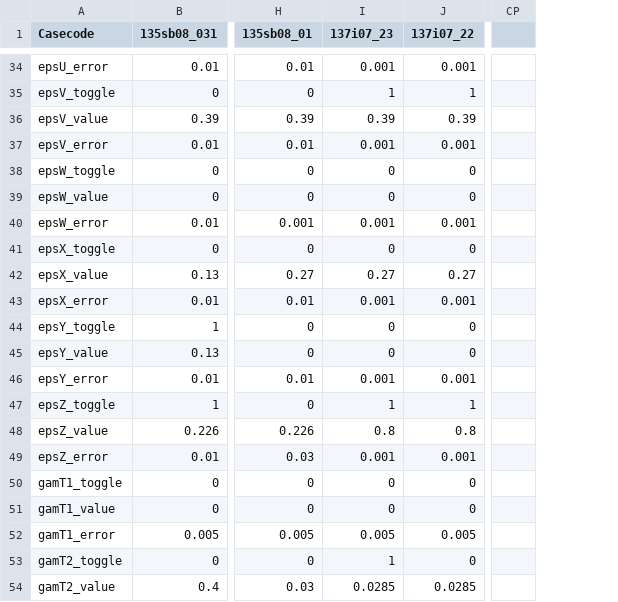
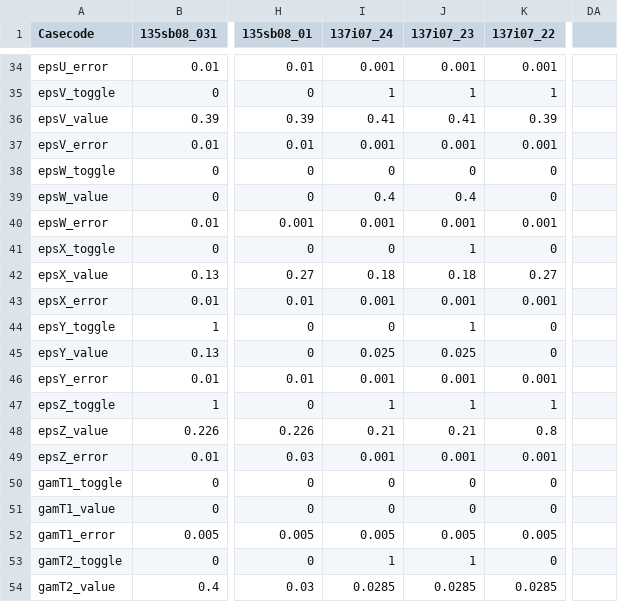
Before and after one commit to caldwellshane/BFit2, a CSV file: BFitCases.csv, drawn as a sheet; only a part is shown, gaps mark what is left out; removed rows and columns are numbered as before the commit, all else as after; the diff covers the shown part only; the diff names each change by its address in the sheet, - before the commit and + after, or states it on an @@ line.

```diff
--- a/BFitCases.csv
+++ b/BFitCases.csv
+column I (137i07_24), rows 34-54: 0.001 | 1 | 0.41 | 0.001 | 0 | 0.4 | 0.001 | 0 | 0.18 | 0.001 | 0 | 0.025 | 0.001 | 1 | 0.21 | 0.001 | 0 | 0 | 0.005 | 1 | 0.0285
-column CP, empty
+column DA, empty
-J36 (137i07_23): 0.39
+J36 (137i07_23): 0.41
-J39 (137i07_23): 0
+J39 (137i07_23): 0.4
-J41 (137i07_23): 0
+J41 (137i07_23): 1
-J42 (137i07_23): 0.27
+J42 (137i07_23): 0.18
-J44 (137i07_23): 0
+J44 (137i07_23): 1
-J45 (137i07_23): 0
+J45 (137i07_23): 0.025
-J48 (137i07_23): 0.8
+J48 (137i07_23): 0.21
```
Also changed, not shown: 11 edited cells elsewhere in this file, 20 other files.
